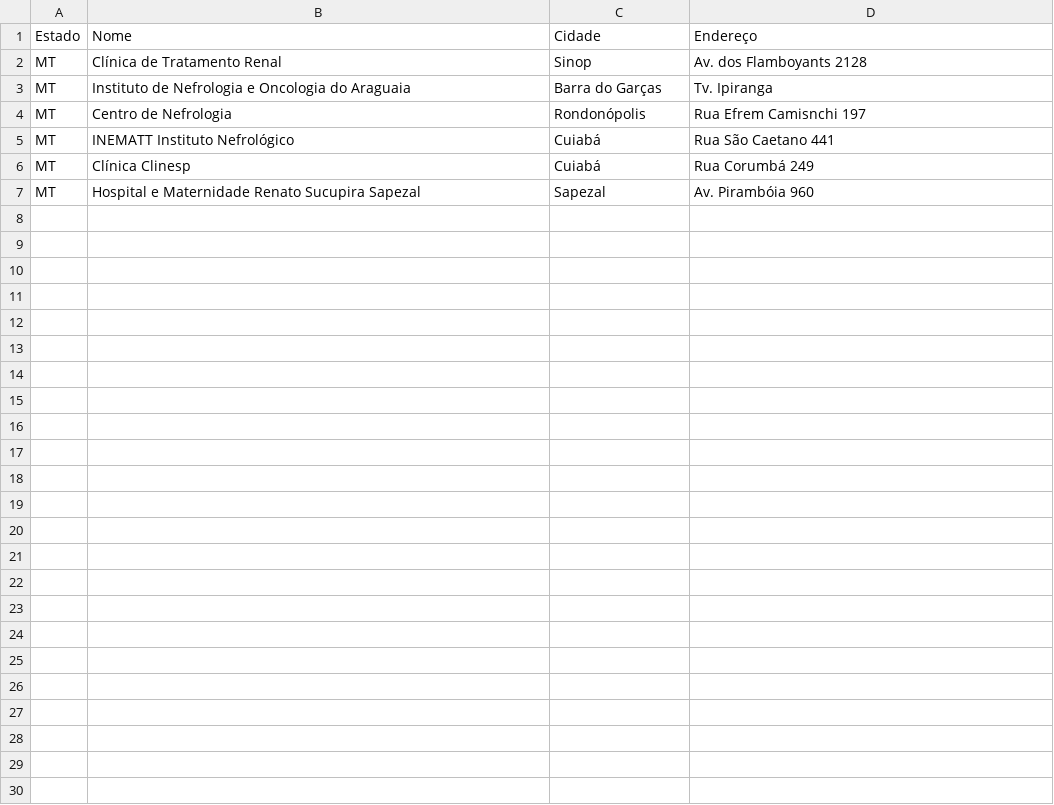
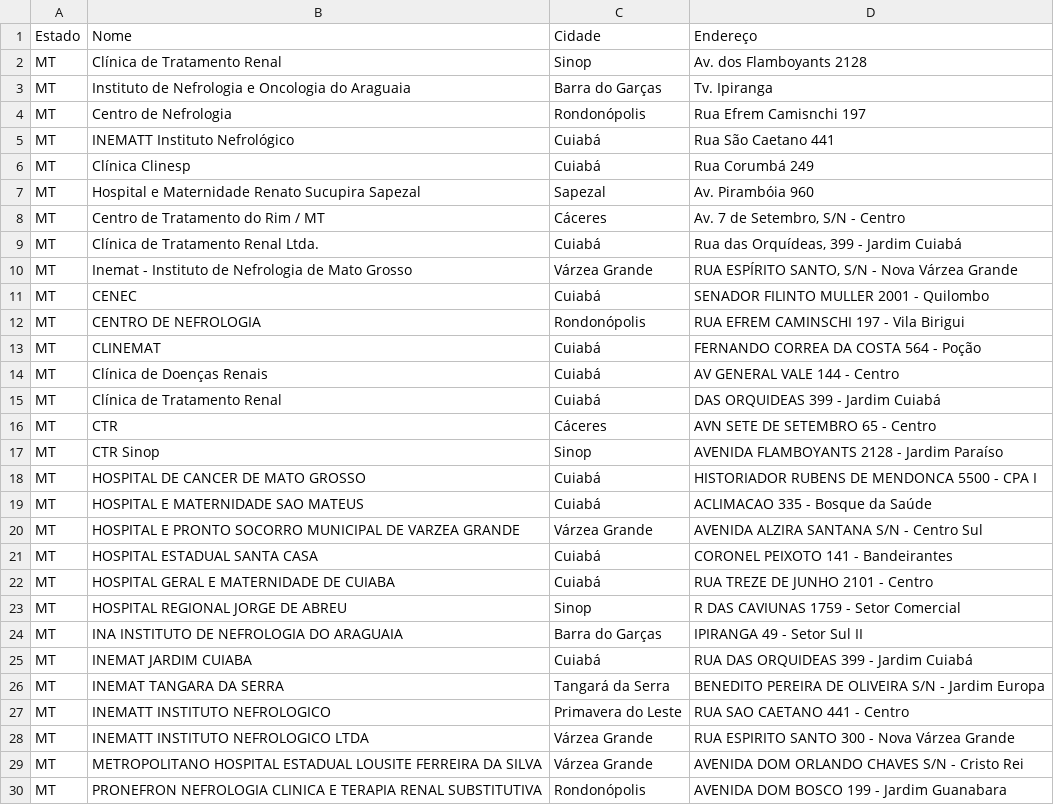
Before and after one commit to Code-Nine-FTC/Grupo-Code-Nine, a CSV file: Docs/csv/matogrosso.csv, drawn as a sheet.

```diff
--- a/Docs/csv/matogrosso.csv
+++ b/Docs/csv/matogrosso.csv
@@ -7 +7,24 @@ MT;Clínica Clinesp;Cuiabá;Rua Corumbá 249
 MT;Hospital e Maternidade Renato Sucupira Sapezal;Sapezal;Av. Pirambóia 960
+MT;Centro de Tratamento do Rim / MT;Cáceres;Av. 7 de Setembro, S/N - Centro
+MT;Clínica de Tratamento Renal Ltda.;Cuiabá;Rua das Orquídeas, 399 - Jardim Cuiabá
+MT;Inemat - Instituto de Nefrologia de Mato Grosso;Várzea Grande;RUA ESPÍRITO SANTO, S/N - Nova Várzea Grande
+MT;CENEC;Cuiabá;SENADOR FILINTO MULLER	2001 - Quilombo
+MT;CENTRO DE NEFROLOGIA;Rondonópolis;RUA EFREM CAMINSCHI	197 - Vila Birigui
+MT;CLINEMAT;Cuiabá;FERNANDO CORREA DA COSTA	564 - Poção
+MT;Clínica de Doenças Renais;Cuiabá;AV GENERAL VALE	144 - Centro
+MT;Clínica de Tratamento Renal;Cuiabá;DAS ORQUIDEAS	399 - Jardim Cuiabá
+MT;CTR;Cáceres;AVN SETE DE SETEMBRO	65 - Centro
+MT;CTR Sinop;Sinop;AVENIDA FLAMBOYANTS	2128 - Jardim Paraíso
+MT;HOSPITAL DE CANCER DE MATO GROSSO;Cuiabá;HISTORIADOR RUBENS DE MENDONCA	5500 - CPA I
+MT;HOSPITAL E MATERNIDADE SAO MATEUS;Cuiabá;ACLIMACAO	335 - Bosque da Saúde
+MT;HOSPITAL E PRONTO SOCORRO MUNICIPAL DE VARZEA GRANDE;Várzea Grande;AVENIDA ALZIRA SANTANA	S/N - Centro Sul
+MT;HOSPITAL ESTADUAL SANTA CASA;Cuiabá;CORONEL PEIXOTO	141 - Bandeirantes
+MT;HOSPITAL GERAL E MATERNIDADE DE CUIABA;Cuiabá;RUA TREZE DE JUNHO	2101 - Centro
+MT;HOSPITAL REGIONAL JORGE DE ABREU;Sinop;R DAS CAVIUNAS	1759 - Setor Comercial
+MT;INA INSTITUTO DE NEFROLOGIA DO ARAGUAIA;Barra do Garças;IPIRANGA	49 - Setor Sul II
+MT;INEMAT JARDIM CUIABA;Cuiabá;RUA DAS ORQUIDEAS	399 - Jardim Cuiabá
+MT;INEMAT TANGARA DA SERRA;Tangará da Serra;BENEDITO PEREIRA DE OLIVEIRA	S/N - Jardim Europa
+MT;INEMATT INSTITUTO NEFROLOGICO;Primavera do Leste;RUA SAO CAETANO	441 - Centro
+MT;INEMATT INSTITUTO NEFROLOGICO LTDA;Várzea Grande;RUA ESPIRITO SANTO	300 - Nova Várzea Grande
+MT;METROPOLITANO HOSPITAL ESTADUAL LOUSITE FERREIRA DA SILVA;Várzea Grande;AVENIDA DOM ORLANDO CHAVES	S/N - Cristo Rei
+MT;PRONEFRON NEFROLOGIA CLINICA E TERAPIA RENAL SUBSTITUTIVA;Rondonópolis;AVENIDA DOM BOSCO	199 - Jardim Guanabara
```
Also changed, not shown: Docs/csv/brasilia.csv, Docs/csv/goias.csv, 1 other file.
